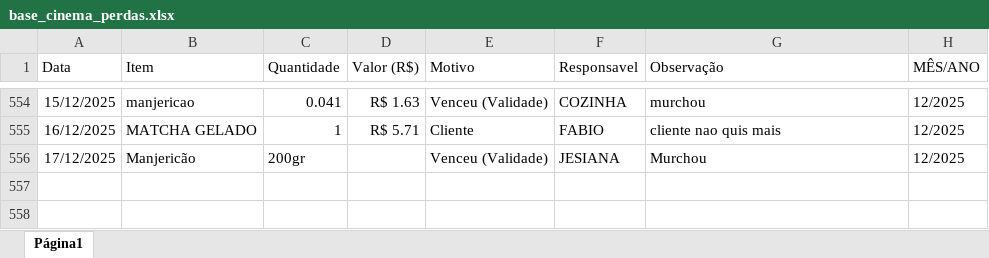
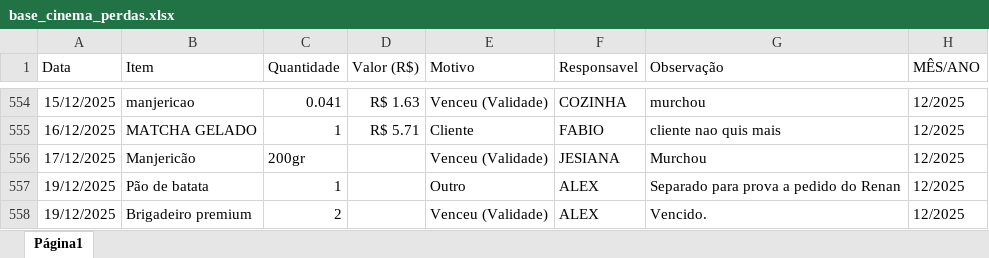
Before and after one commit to alexpereira82log-ui/scada_cafe, an Excel workbook: base_cinema_perdas.xlsx, sheet Página1, drawn as a sheet; only a part is shown, gaps mark what is left out; values as stored, in another font and other column widths than the file's, no borders; charts and pictures not drawn; the diff names each change by its address in the sheet, - before the commit and + after, or states it on an @@ line.

Commit message:
atualização de bases

```diff
--- a/base_cinema_perdas.xlsx (sheet Página1)
+++ b/base_cinema_perdas.xlsx (sheet Página1)
+row 557: 19/12/2025 | Pão de batata | 1 |  | Outro | ALEX | Separado para prova a pedido do Renan | 12/2025
+row 558: 19/12/2025 | Brigadeiro premium | 2 |  | Venceu (Validade) | ALEX | Vencido. | 12/2025
```
Also changed, not shown: base_cinema.xlsx, base_cinema_comissao.xlsx.
